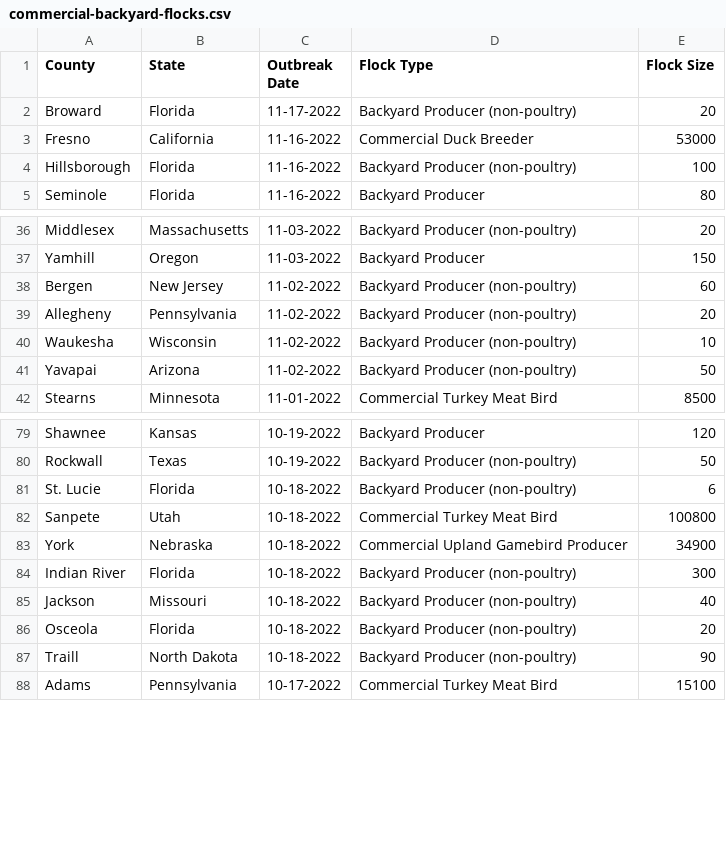
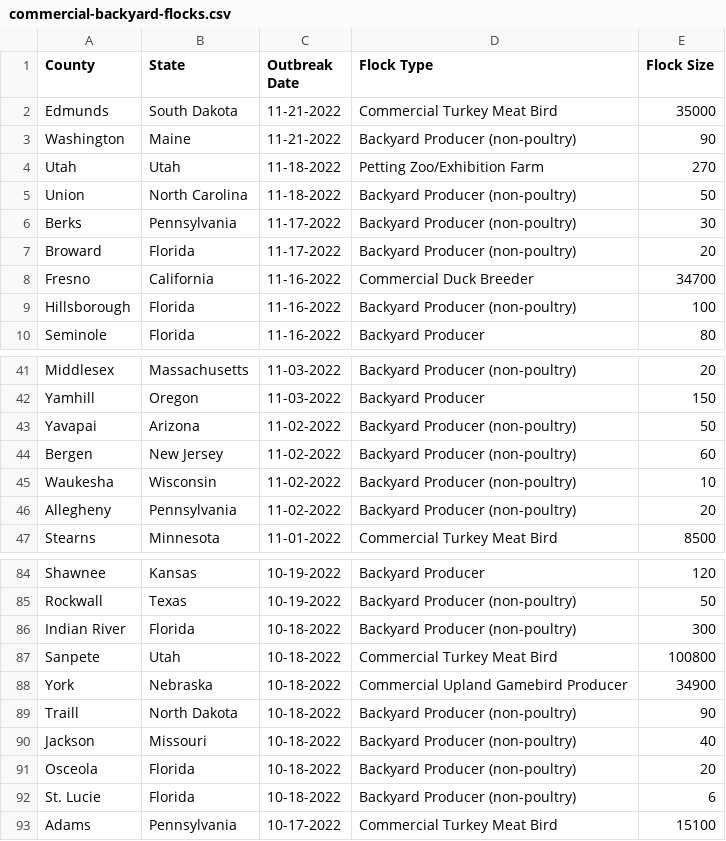
Before and after one commit to simonw/scrape-us-avian-flu, a CSV file: commercial-backyard-flocks.csv, drawn as a sheet; only a part is shown, gaps mark what is left out; the diff covers the shown part only.

```diff
--- a/commercial-backyard-flocks.csv
+++ b/commercial-backyard-flocks.csv
@@ -1,4 +1,9 @@
 "County","State","Outbreak Date","Flock Type","Flock Size"
+"Edmunds","South Dakota","11-21-2022","Commercial Turkey Meat Bird","35000"
+"Washington","Maine","11-21-2022","Backyard Producer (non-poultry)","90"
+"Utah","Utah","11-18-2022","Petting Zoo/Exhibition Farm","270"
+"Union","North Carolina","11-18-2022","Backyard Producer (non-poultry)","50"
+"Berks","Pennsylvania","11-17-2022","Backyard Producer (non-poultry)","30"
 "Broward","Florida","11-17-2022","Backyard Producer (non-poultry)","20"
-"Fresno","California","11-16-2022","Commercial Duck Breeder","53000"
+"Fresno","California","11-16-2022","Commercial Duck Breeder","34700"
 "Hillsborough","Florida","11-16-2022","Backyard Producer (non-poultry)","100"
@@ -37,6 +42,6 @@
 "Yamhill","Oregon","11-03-2022","Backyard Producer","150"
+"Yavapai","Arizona","11-02-2022","Backyard Producer (non-poultry)","50"
 "Bergen","New Jersey","11-02-2022","Backyard Producer (non-poultry)","60"
+"Waukesha","Wisconsin","11-02-2022","Backyard Producer (non-poultry)","10"
 "Allegheny","Pennsylvania","11-02-2022","Backyard Producer (non-poultry)","20"
-"Waukesha","Wisconsin","11-02-2022","Backyard Producer (non-poultry)","10"
-"Yavapai","Arizona","11-02-2022","Backyard Producer (non-poultry)","50"
 "Stearns","Minnesota","11-01-2022","Commercial Turkey Meat Bird","8500"
@@ -80,9 +85,9 @@
 "Rockwall","Texas","10-19-2022","Backyard Producer (non-poultry)","50"
-"St. Lucie","Florida","10-18-2022","Backyard Producer (non-poultry)","6"
+"Indian River","Florida","10-18-2022","Backyard Producer (non-poultry)","300"
 "Sanpete","Utah","10-18-2022","Commercial Turkey Meat Bird","100800"
 "York","Nebraska","10-18-2022","Commercial Upland Gamebird Producer","34900"
-"Indian River","Florida","10-18-2022","Backyard Producer (non-poultry)","300"
+"Traill","North Dakota","10-18-2022","Backyard Producer (non-poultry)","90"
 "Jackson","Missouri","10-18-2022","Backyard Producer (non-poultry)","40"
 "Osceola","Florida","10-18-2022","Backyard Producer (non-poultry)","20"
-"Traill","North Dakota","10-18-2022","Backyard Producer (non-poultry)","90"
+"St. Lucie","Florida","10-18-2022","Backyard Producer (non-poultry)","6"
 "Adams","Pennsylvania","10-17-2022","Commercial Turkey Meat Bird","15100"
```
Also changed, not shown: 3 moved rows and 1 edited cell elsewhere in this file.
